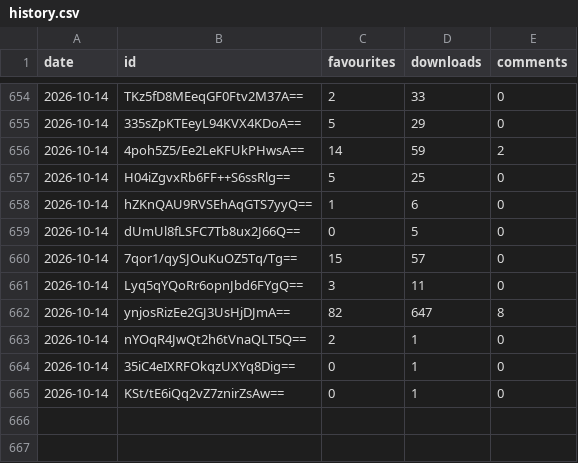
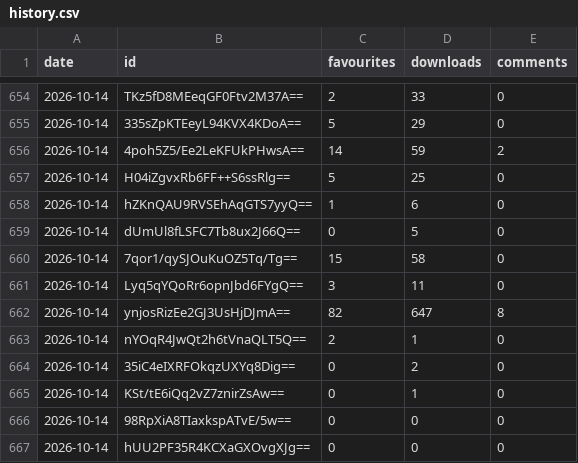
Before and after one commit to jemmathornton/sim-tracker, a CSV file: data/gallery/history.csv, drawn as a sheet; only a part is shown, gaps mark what is left out.

```diff
--- a/data/gallery/history.csv
+++ b/data/gallery/history.csv
@@ -659,3 +659,3 @@ date,id,favourites,downloads,comments
 2026-10-14,dUmUl8fLSFC7Tb8ux2J66Q==,0,5,0
-2026-10-14,7qor1/qySJOuKuOZ5Tq/Tg==,15,57,0
+2026-10-14,7qor1/qySJOuKuOZ5Tq/Tg==,15,58,0
 2026-10-14,Lyq5qYQoRr6opnJbd6FYgQ==,3,11,0
@@ -663,3 +663,5 @@ date,id,favourites,downloads,comments
 2026-10-14,nYOqR4JwQt2h6tVnaQLT5Q==,2,1,0
-2026-10-14,35iC4eIXRFOkqzUXYq8Dig==,0,1,0
+2026-10-14,35iC4eIXRFOkqzUXYq8Dig==,0,2,0
 2026-10-14,KSt/tE6iQq2vZ7znirZsAw==,0,1,0
+2026-10-14,98RpXiA8TIaxkspATvE/5w==,0,0,0
+2026-10-14,hUU2PF35R4KCXaGXOvgXJg==,0,0,0
```
Also changed, not shown: 18 other files.
